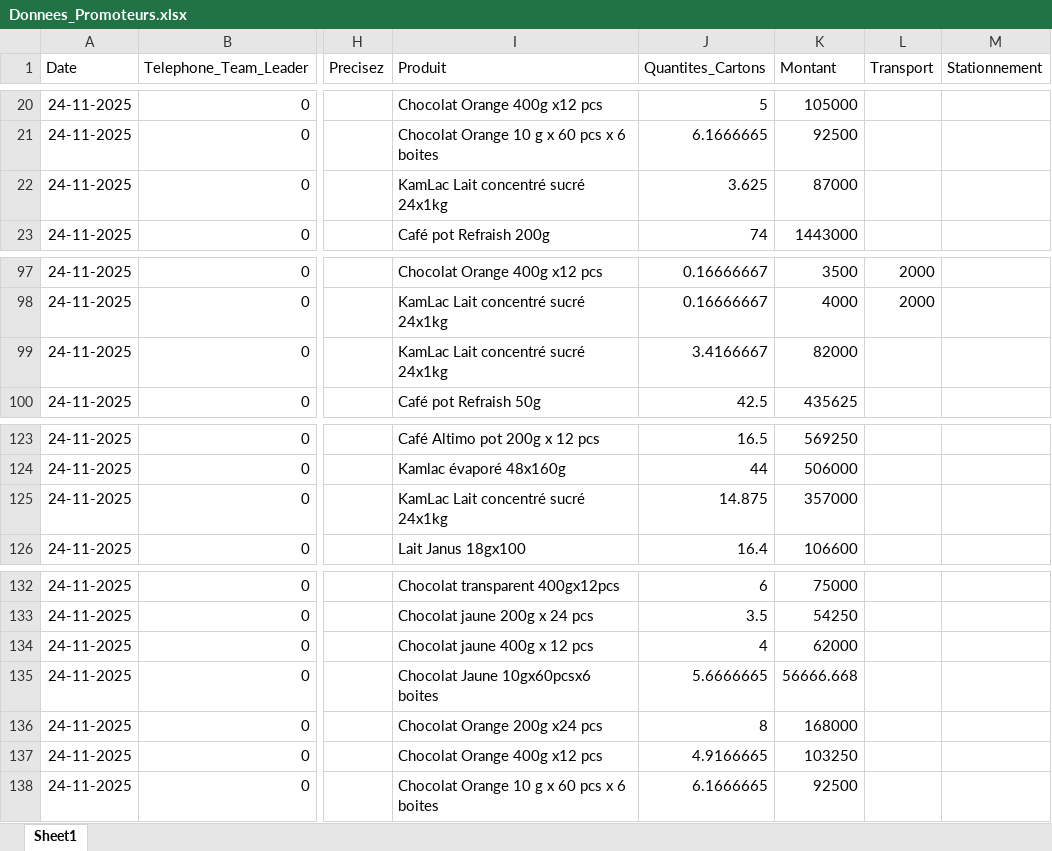
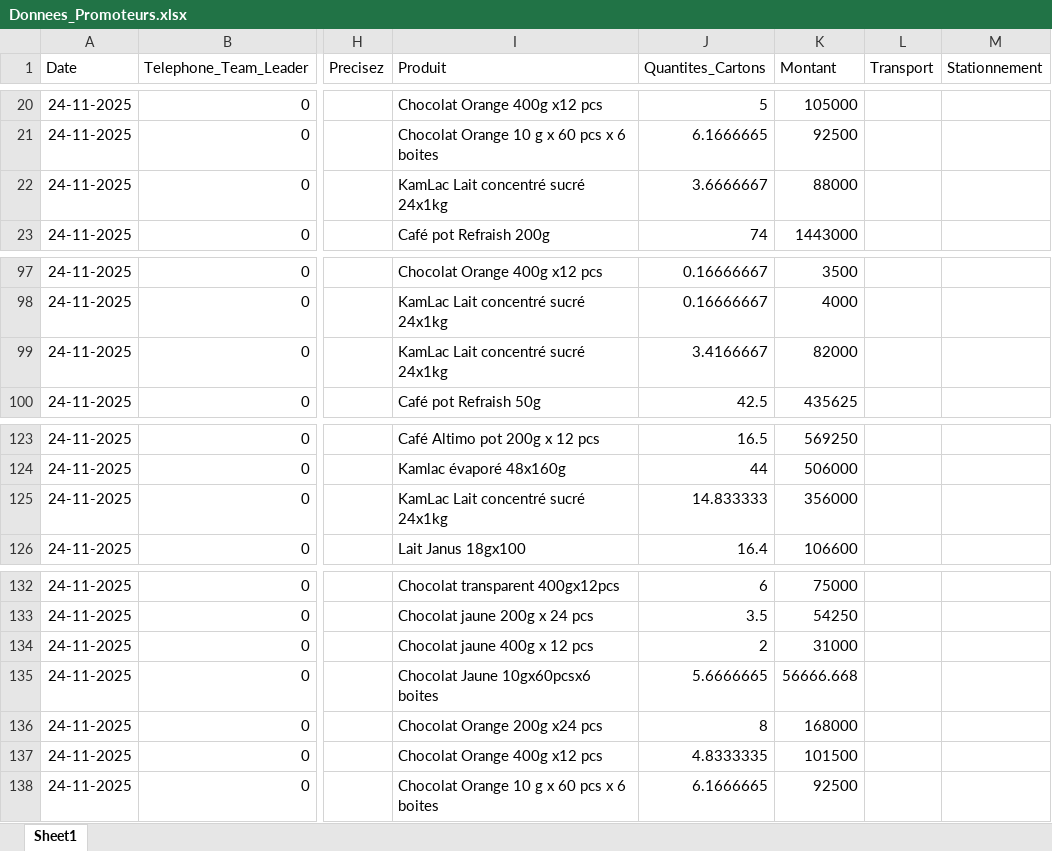
Before and after one commit to abdoulaye1301/Promoteur, an Excel workbook: Donnees_Promoteurs.xlsx, sheet Sheet1, drawn as a sheet; only a part is shown, gaps mark what is left out; values as stored, in another font and other column widths than the file's, no borders; the diff covers the shown part only; the diff names each change by its address in the sheet, - before the commit and + after, or states it on an @@ line.

```diff
--- a/Donnees_Promoteurs.xlsx (sheet Sheet1)
+++ b/Donnees_Promoteurs.xlsx (sheet Sheet1)
-J22 (Quantites_Cartons): 3.625
+J22 (Quantites_Cartons): 3.6666667
-K22 (Montant): 87000
+K22 (Montant): 88000
-L97:L98 (Transport): 2000
+L97:L98 (Transport): (empty)
-J125 (Quantites_Cartons): 14.875
+J125 (Quantites_Cartons): 14.833333
-K125 (Montant): 357000
+K125 (Montant): 356000
-J134 (Quantites_Cartons): 4
+J134 (Quantites_Cartons): 2
-K134 (Montant): 62000
+K134 (Montant): 31000
-J137 (Quantites_Cartons): 4.9166665
+J137 (Quantites_Cartons): 4.8333335
-K137 (Montant): 103250
+K137 (Montant): 101500
```
Also changed, not shown: 53 edited cells elsewhere in this sheet.
